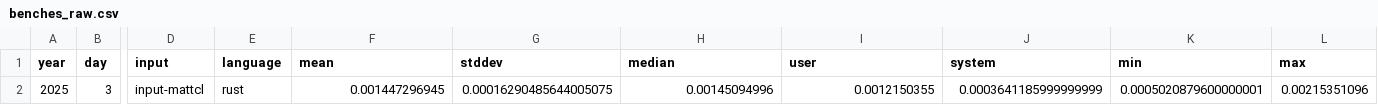
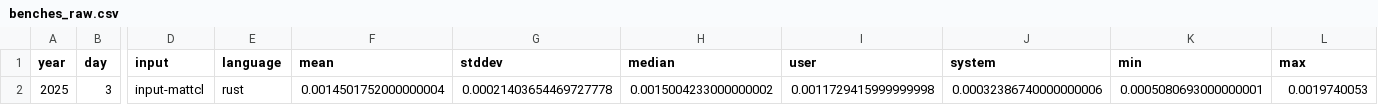
Before and after one commit to mattcl/aoc-benchmarks, a CSV file: 2025/day_003/benches_raw.csv, drawn as a sheet; only a part is shown, gaps mark what is left out; the diff names each change by its address in the sheet, - before the commit and + after, or states it on an @@ line.

```diff
--- a/2025/day_003/benches_raw.csv
+++ b/2025/day_003/benches_raw.csv
-F2 (mean): 0.001447296945
+F2 (mean): 0.0014501752000000004
-G2 (stddev): 0.00016290485644005075
+G2 (stddev): 0.00021403654469727778
-H2 (median): 0.00145094996
+H2 (median): 0.0015004233000000002
-I2 (user): 0.0012150355
+I2 (user): 0.0011729415999999998
-J2 (system): 0.0003641185999999999
+J2 (system): 0.00032386740000000006
-K2 (min): 0.0005020879600000001
+K2 (min): 0.0005080693000000001
-L2 (max): 0.00215351096
+L2 (max): 0.0019740053
```
Also changed, not shown: 2025/day_001/benches_raw.csv, 2025/day_002/benches_raw.csv, 6 other files.
